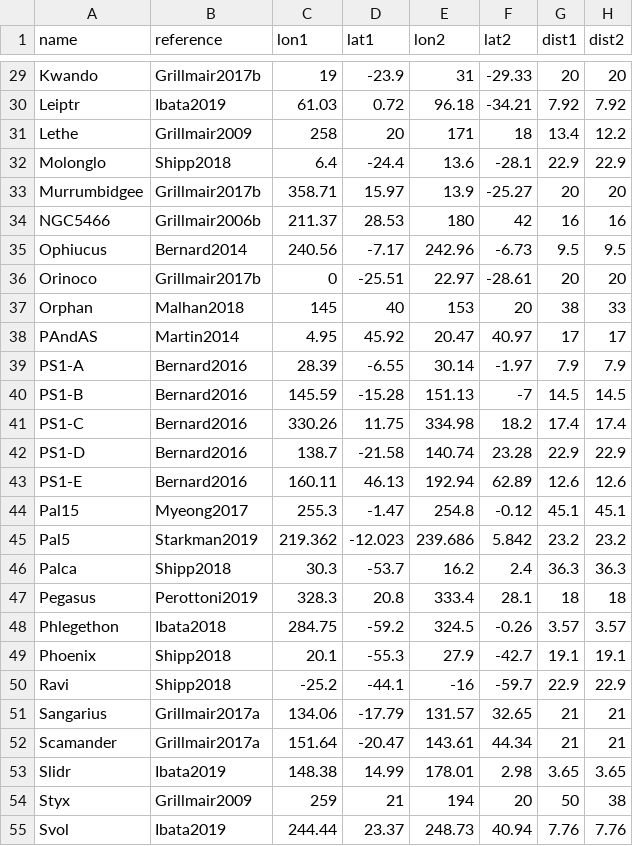
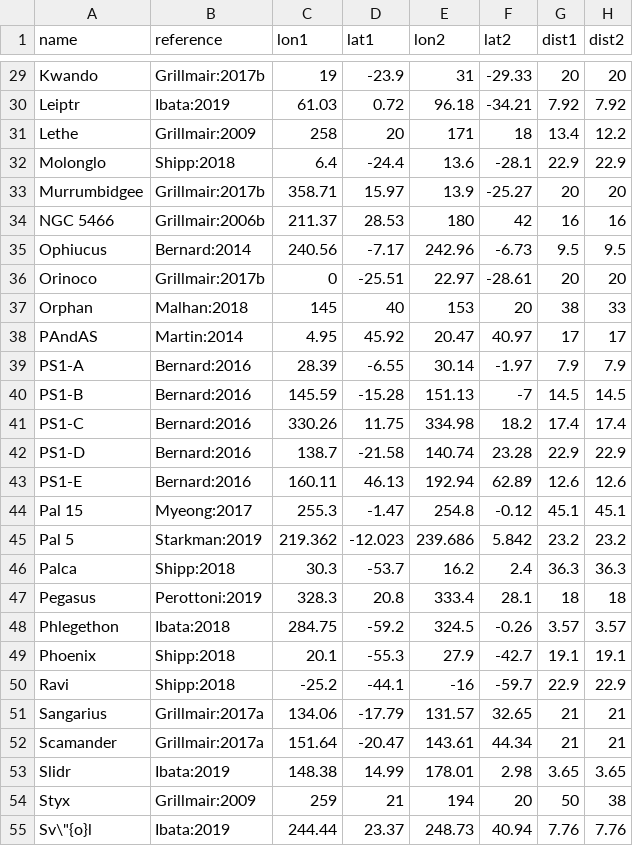
Before and after one commit to ahriley/vpos-revisit, a CSV file: data/my-compilation.csv, drawn as a sheet; only a part is shown, gaps mark what is left out; the diff covers the shown part only; the diff names each change by its address in the sheet, - before the commit and + after, or states it on an @@ line.

Commit message:
formatted nordic names for TeX, added colon in citation

```diff
--- a/data/my-compilation.csv
+++ b/data/my-compilation.csv
-B29 (reference): Grillmair2017b
+B29 (reference): Grillmair:2017b
-B30 (reference): Ibata2019
+B30 (reference): Ibata:2019
-B31 (reference): Grillmair2009
+B31 (reference): Grillmair:2009
-B32 (reference): Shipp2018
+B32 (reference): Shipp:2018
-B33 (reference): Grillmair2017b
+B33 (reference): Grillmair:2017b
-A34 (name): NGC5466
+A34 (name): NGC 5466
-B34 (reference): Grillmair2006b
+B34 (reference): Grillmair:2006b
-B35 (reference): Bernard2014
+B35 (reference): Bernard:2014
-B36 (reference): Grillmair2017b
+B36 (reference): Grillmair:2017b
-B37 (reference): Malhan2018
+B37 (reference): Malhan:2018
-B38 (reference): Martin2014
+B38 (reference): Martin:2014
-B39:B43 (reference): Bernard2016
+B39:B43 (reference): Bernard:2016
-A44 (name): Pal15
+A44 (name): Pal 15
-B44 (reference): Myeong2017
+B44 (reference): Myeong:2017
-A45 (name): Pal5
+A45 (name): Pal 5
-B45 (reference): Starkman2019
+B45 (reference): Starkman:2019
-B46 (reference): Shipp2018
+B46 (reference): Shipp:2018
-B47 (reference): Perottoni2019
+B47 (reference): Perottoni:2019
-B48 (reference): Ibata2018
+B48 (reference): Ibata:2018
-B49:B50 (reference): Shipp2018
+B49:B50 (reference): Shipp:2018
-B51:B52 (reference): Grillmair2017a
+B51:B52 (reference): Grillmair:2017a
-B53 (reference): Ibata2019
+B53 (reference): Ibata:2019
-B54 (reference): Grillmair2009
+B54 (reference): Grillmair:2009
-A55 (name): Svol
+A55 (name): Sv\"{o}l
-B55 (reference): Ibata2019
+B55 (reference): Ibata:2019
```
Also changed, not shown: 43 edited cells elsewhere in this file.
